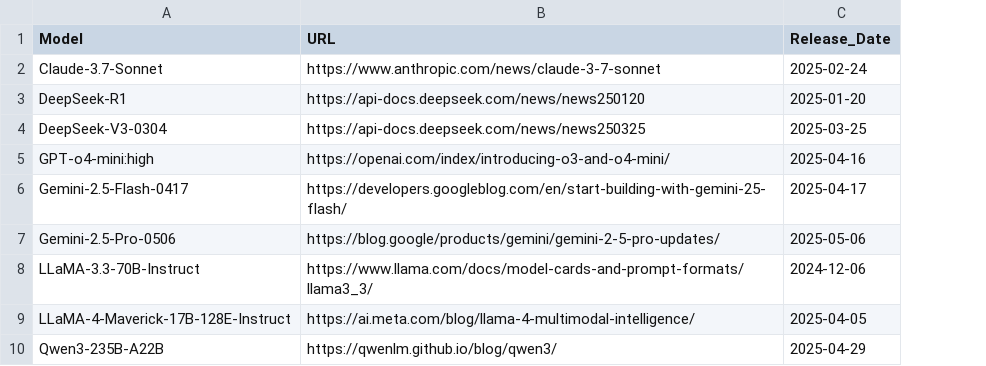
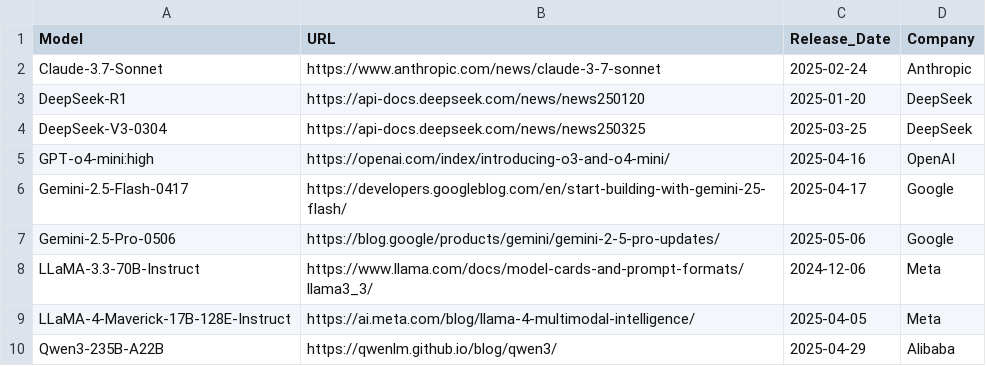
Before and after one commit to ck0123/heurigym, a CSV file: results/model_metadata.csv, drawn as a sheet; only a part is shown; the diff names each change by its address in the sheet, - before the commit and + after, or states it on an @@ line.

```diff
--- a/results/model_metadata.csv
+++ b/results/model_metadata.csv
+column D (Company), rows 2-10: Anthropic | DeepSeek | DeepSeek | OpenAI | Google | Google | Meta | Meta | Alibaba
```
Also changed, not shown: 1 other file.
